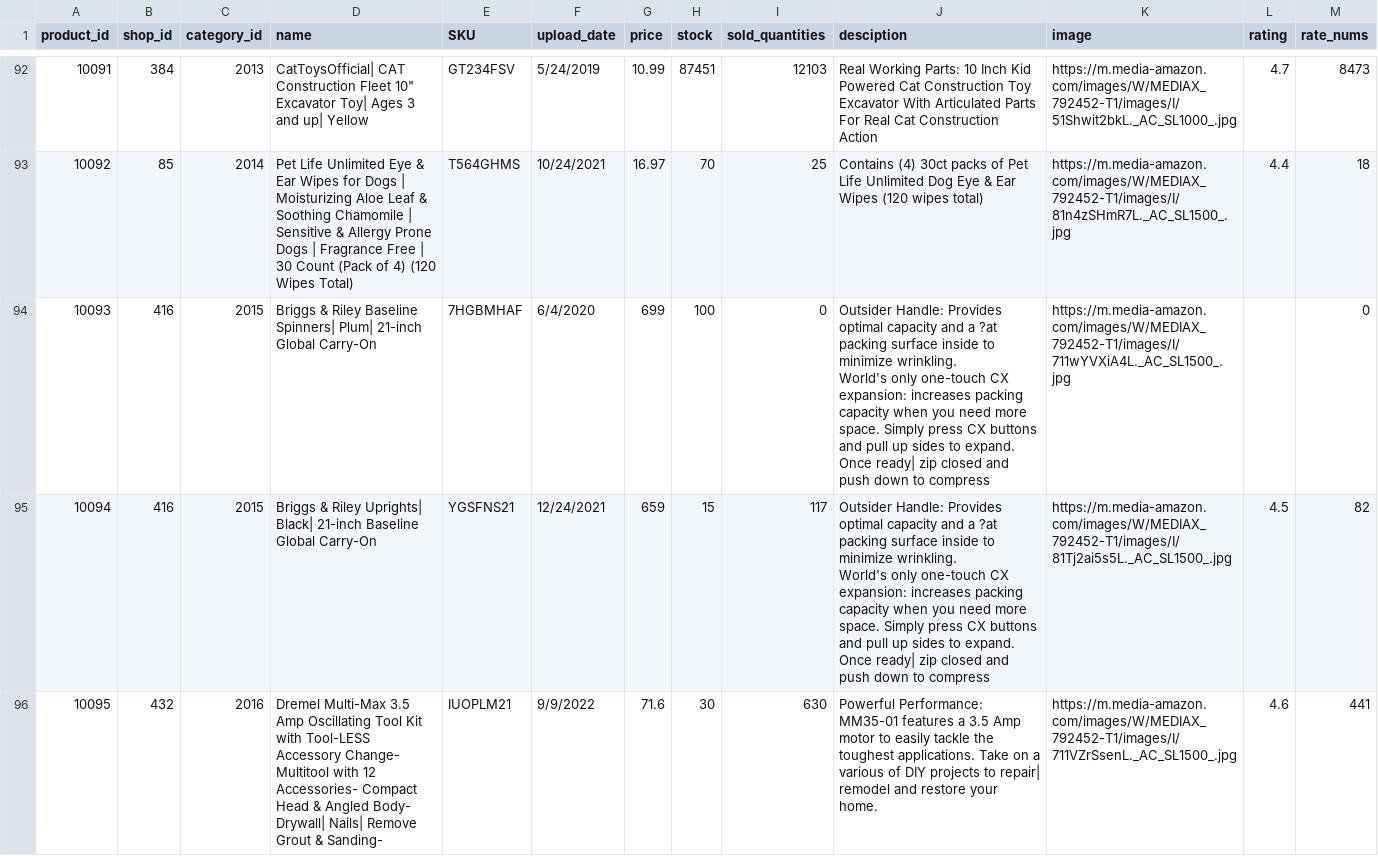
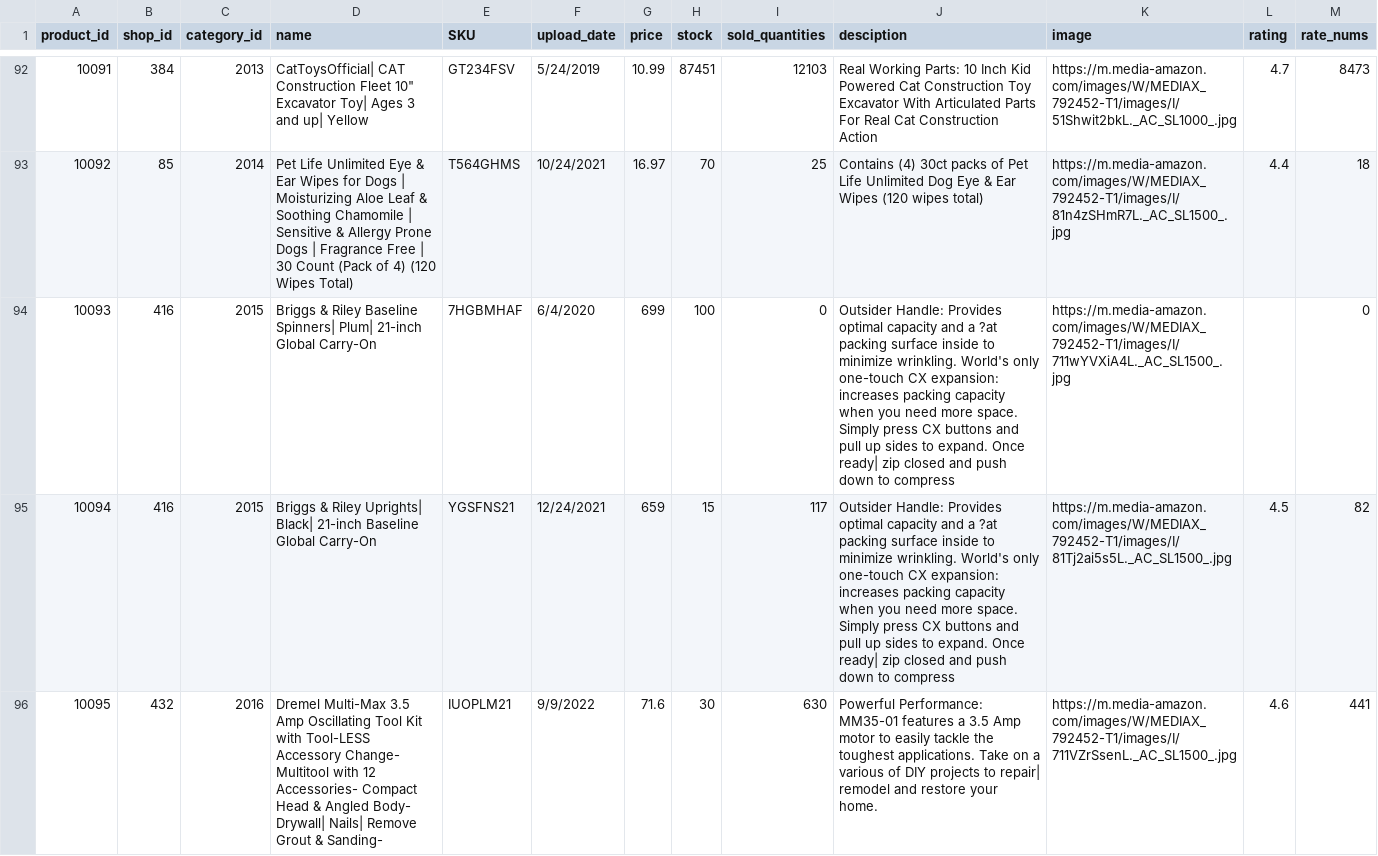
Before and after one commit to vandungvo/DB_MVECom, a CSV file: data/product.csv, drawn as a sheet; only a part is shown, gaps mark what is left out; the diff covers the shown part only; the diff names each change by its address in the sheet, - before the commit and + after, or states it on an @@ line.

```diff
--- a/data/product.csv
+++ b/data/product.csv
-J94:J95 (desciption): …to compress
+J94:J95 (desciption): …to compress
```
Also changed, not shown: 53 edited cells elsewhere in this file, data/bill.csv, data/bill_product.csv, 17 other files.
